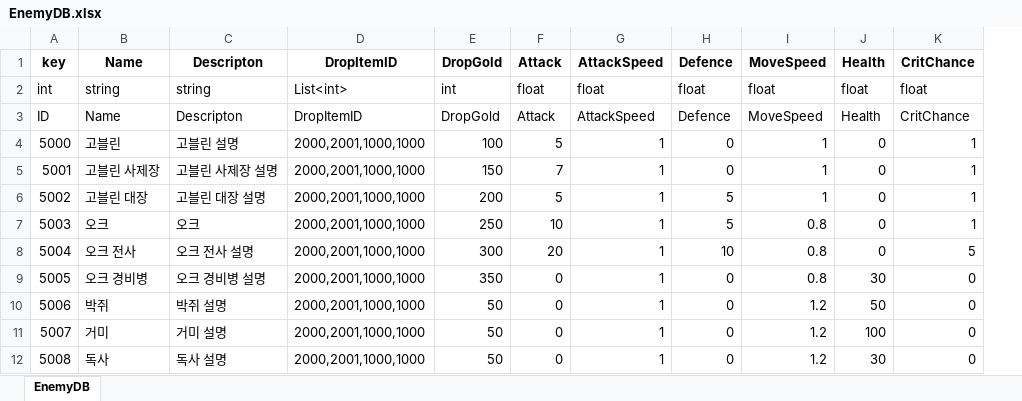
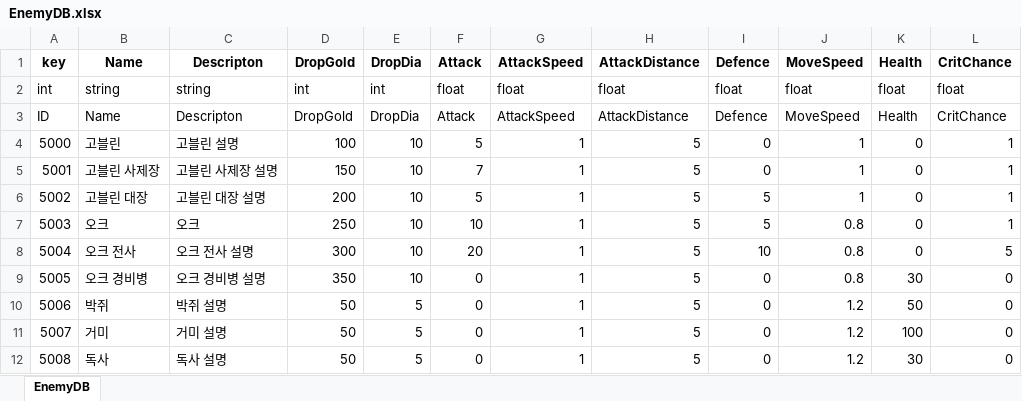
Before and after one commit to faces0312/IDLESOUL, an Excel workbook: Assets/Resources/Utill/ExcelToJsonWizard.v1.0.6/excel_files/EnemyDB.xlsx, sheet EnemyDB, drawn as a sheet; only a part is shown; values as stored, in another font and other column widths than the file's, no borders; removed rows and columns are numbered as before the commit, all else as after; the diff names each change by its address in the sheet, - before the commit and + after, or states it on an @@ line.

Commit message:
Fix : EnemyDB 내용 수정
EnemyDB : DropItemID 삭제 , DropDia , AttackDistance 카테고리 추가

```diff
--- a/Assets/Resources/Utill/ExcelToJsonWizard.v1.0.6/excel_files/EnemyDB.xlsx (sheet EnemyDB)
+++ b/Assets/Resources/Utill/ExcelToJsonWizard.v1.0.6/excel_files/EnemyDB.xlsx (sheet EnemyDB)
-column D (DropItemID), rows 2-12: List<int> | DropItemID | 2000,2001,1000,1000 | 2000,2001,1000,1000 | 2000,2001,1000,1000 | 2000,2001,1000,1000 | 2000,2001,1000,1000 | 2000,2001,1000,1000 | 2000,2001,1000,1000 | 2000,2001,1000,1000 | 2000,2001,1000,1000
+column E (DropDia), rows 2-12: int | DropDia | 10 | 10 | 10 | 10 | 10 | 10 | 5 | 5 | 5
+column H (AttackDistance), rows 2-12: float | AttackDistance | 5 | 5 | 5 | 5 | 5 | 5 | 5 | 5 | 5
```
Also changed, not shown: 5 other files.
